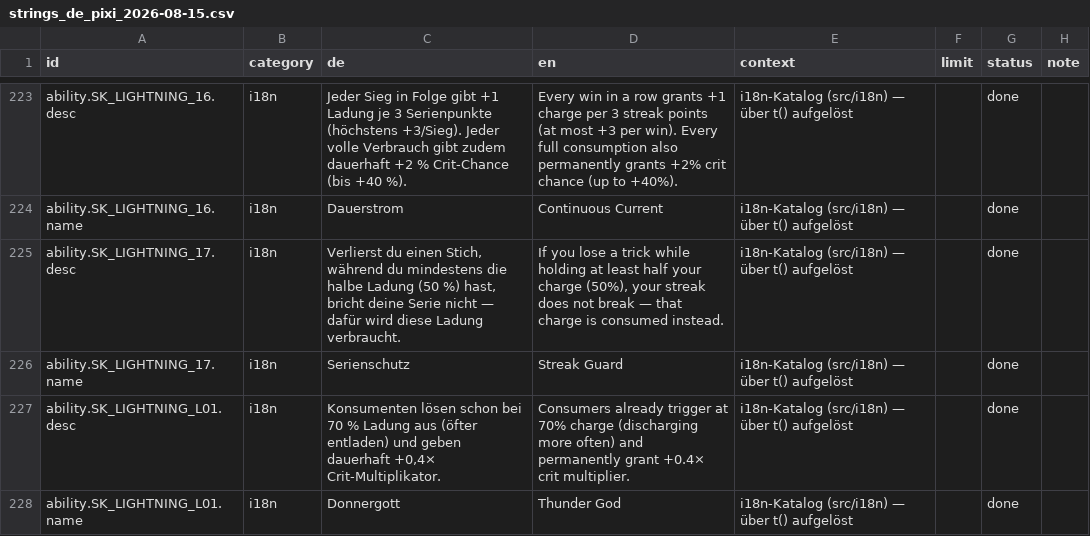
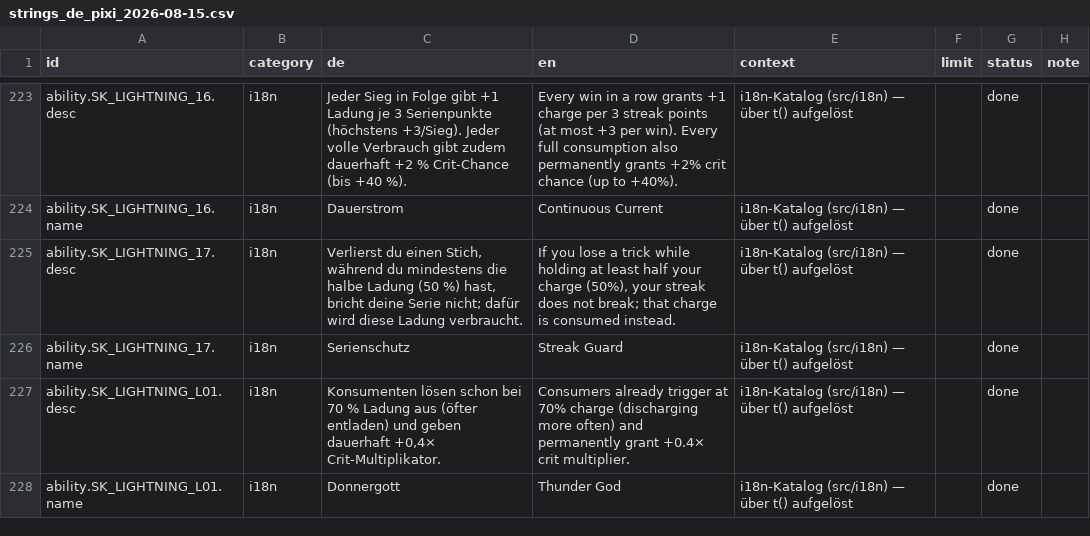
Before and after one commit to GitGudMonkeh/autostich, a CSV file: docs/localization/strings_de_pixi_2026-08-15.csv, drawn as a sheet; only a part is shown, gaps mark what is left out; the diff covers the shown part only.

```diff
--- a/docs/localization/strings_de_pixi_2026-08-15.csv
+++ b/docs/localization/strings_de_pixi_2026-08-15.csv
@@ -232,3 +232,3 @@
 "ability.SK_LIGHTNING_16.name","i18n","Dauerstrom","Continuous Current","i18n-Katalog (src/i18n) — über t() aufgelöst","","done",""
-"ability.SK_LIGHTNING_17.desc","i18n","Verlierst du einen Stich, während du mindestens die halbe Ladung (50 %) hast, bricht deine Serie nicht — dafür wird diese Ladung verbraucht.","If you lose a trick while holding at least half your charge (50%), your streak does not break — that charge is consumed instead.","i18n-Katalog (src/i18n) — über t() aufgelöst","","done",""
+"ability.SK_LIGHTNING_17.desc","i18n","Verlierst du einen Stich, während du mindestens die halbe Ladung (50 %) hast, bricht deine Serie nicht; dafür wird diese Ladung verbraucht.","If you lose a trick while holding at least half your charge (50%), your streak does not break; that charge is consumed instead.","i18n-Katalog (src/i18n) — über t() aufgelöst","","done",""
 "ability.SK_LIGHTNING_17.name","i18n","Serienschutz","Streak Guard","i18n-Katalog (src/i18n) — über t() aufgelöst","","done",""
```
Also changed, not shown: 37 edited cells elsewhere in this file, 3 other files.
